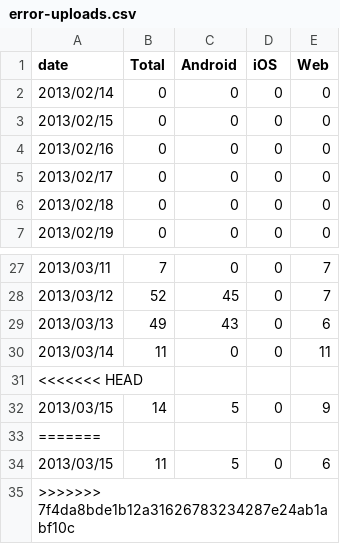
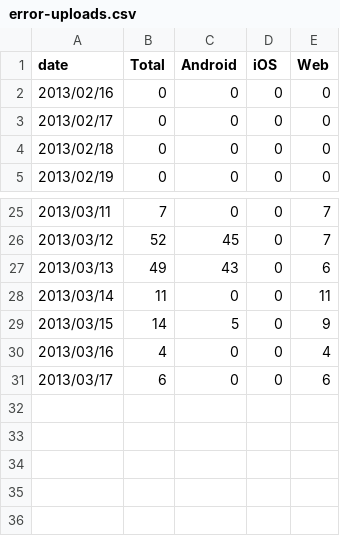
Before and after one commit to wikimedia/analytics-limn-mobile-data, a CSV file: datafiles/error-uploads.csv, drawn as a sheet; only a part is shown, gaps mark what is left out.

Commit message:
Update data

```diff
--- a/datafiles/error-uploads.csv
+++ b/datafiles/error-uploads.csv
@@ -1,4 +1,2 @@
 date,Total,Android,iOS,Web
-2013/02/14,0,0,0,0
-2013/02/15,0,0,0,0
 2013/02/16,0,0,0,0
@@ -30,6 +28,4 @@ date,Total,Android,iOS,Web
 2013/03/14,11,0,0,11
-<<<<<<< HEAD
 2013/03/15,14,5,0,9
-=======
-2013/03/15,11,5,0,6
->>>>>>> 7f4da8bde1b12a31626783234287e24ab1abf10c
+2013/03/16,4,0,0,4
+2013/03/17,6,0,0,6
```
Also changed, not shown: datafiles/30-day-uploads.csv, datafiles/cancelled-uploads.csv, 9 other files.
